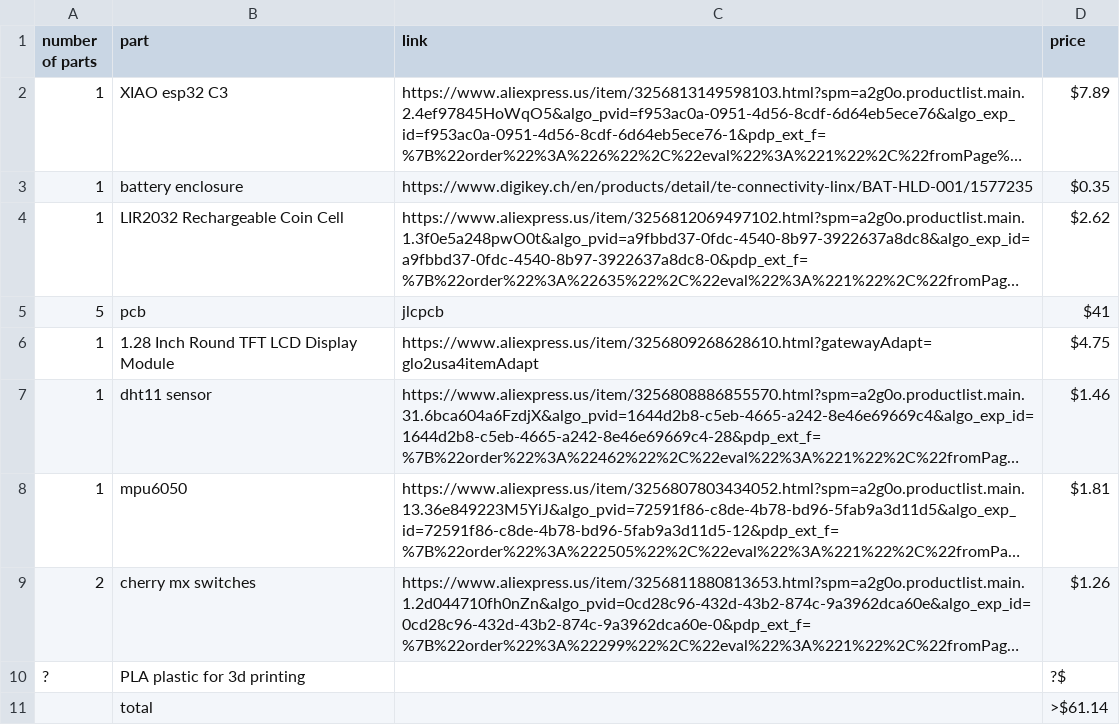
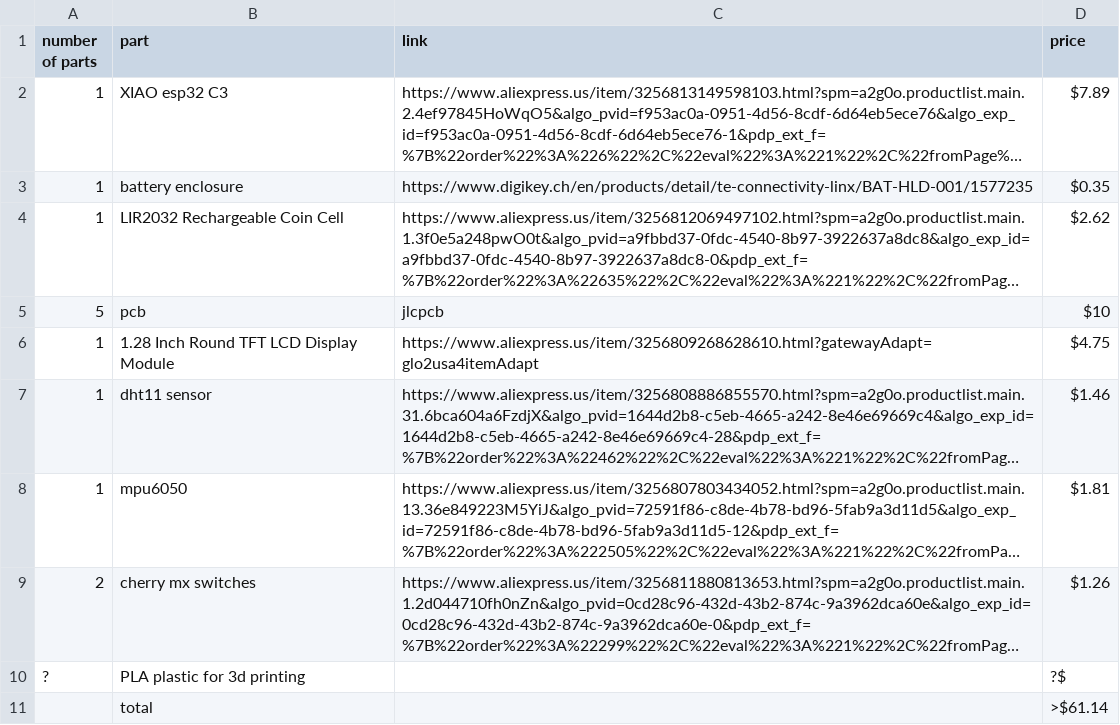
Before and after one commit to Chrif16/tamagochi-boy-chain, a CSV file: BOM.csv, drawn as a sheet; long unchanged cells end in …; the diff names each change by its address in the sheet, - before the commit and + after, or states it on an @@ line.

Commit message:
Update BOM.csv

```diff
--- a/BOM.csv
+++ b/BOM.csv
-D5 (price): $41
+D5 (price): $10
```
